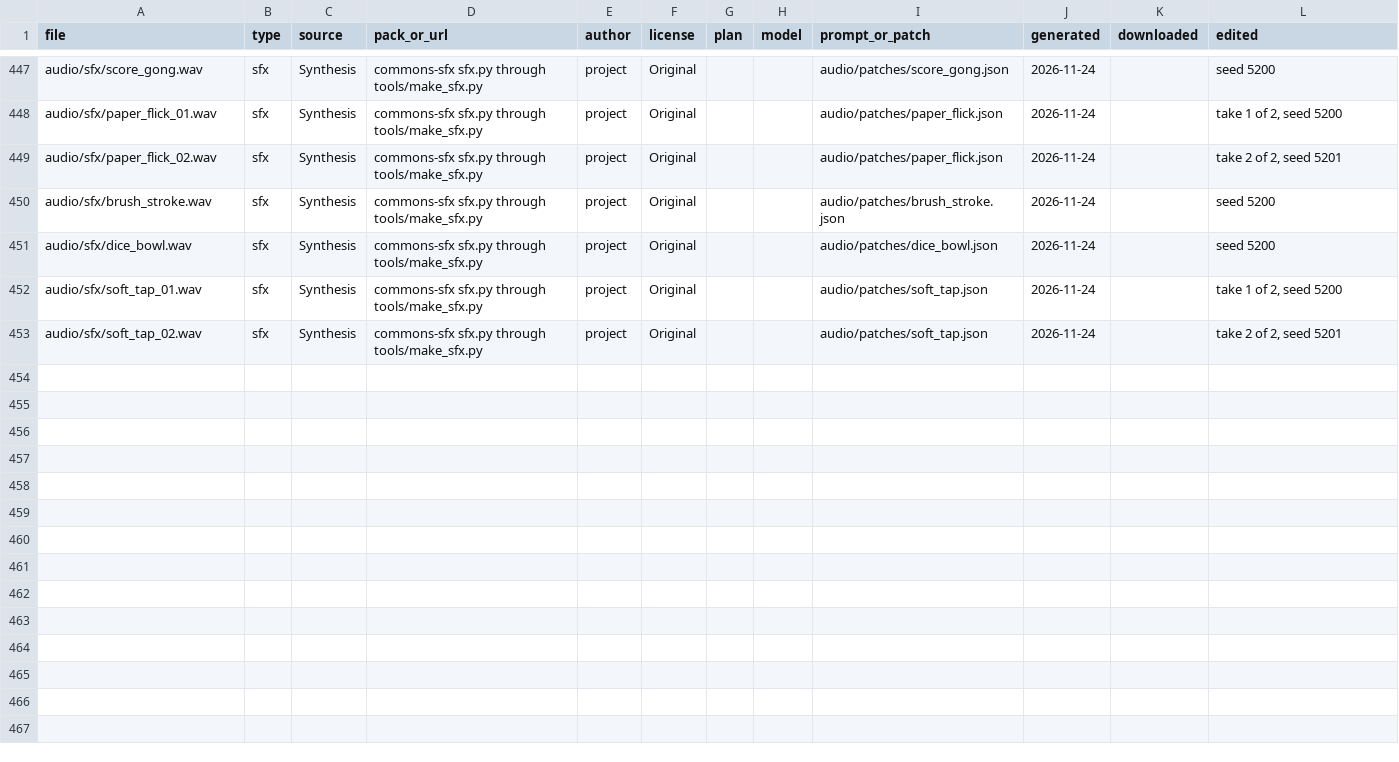
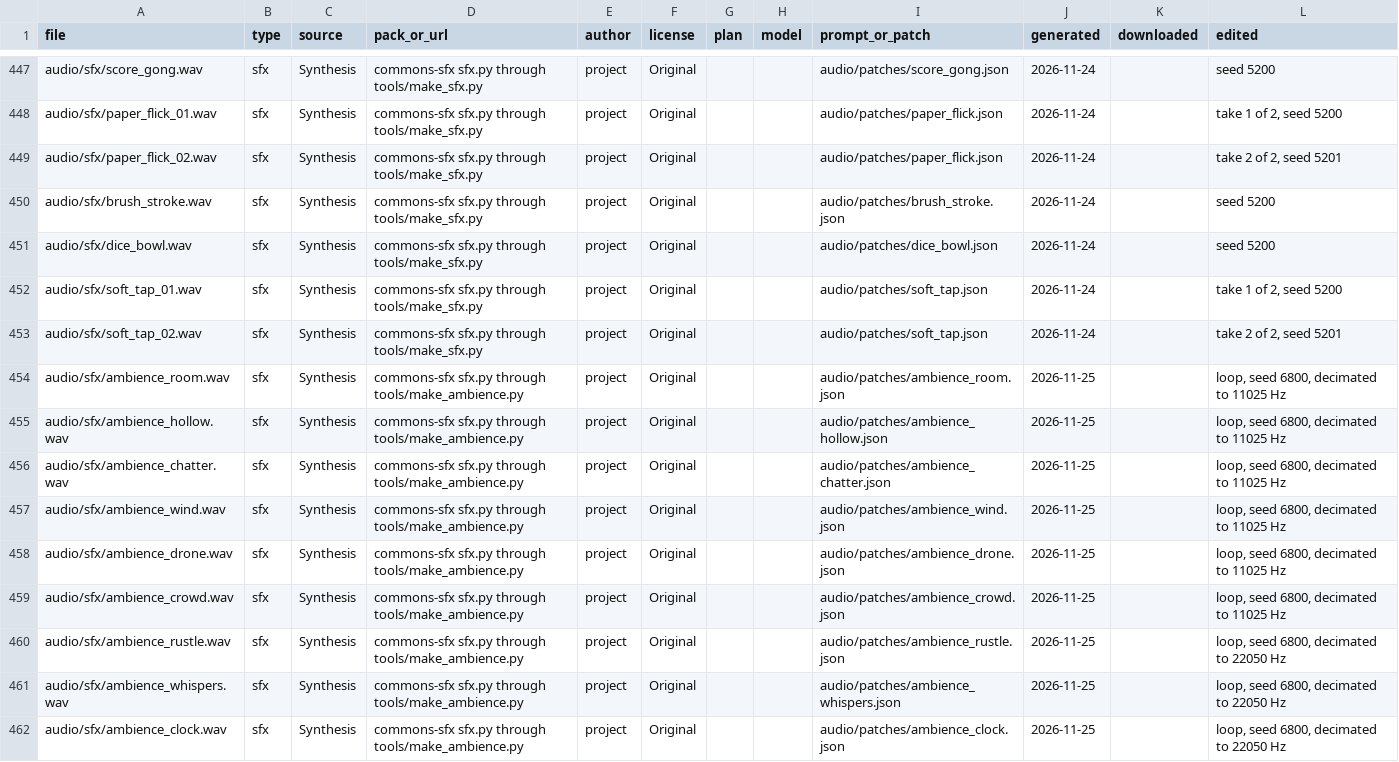
Before and after one commit to georgejieh/Commons, a CSV file: audio/sources/manifest.csv, drawn as a sheet; only a part is shown, gaps mark what is left out.

Commit message:
P3C.8 The board states have their ambience loops: a room, the landlord's hollow room, table chatter, wind in the roof, a low drone, paper and far footsteps, whispers, a slow clock and a far crowd, synthesized by tools/make_ambience.py from patches with nothing downloaded, mono at 11025 or 22050 Hz, each wrap checked for a step, a spectrum and a level the rest of the loop lacks

```diff
--- a/audio/sources/manifest.csv
+++ b/audio/sources/manifest.csv
@@ -453 +453,10 @@ audio/sfx/soft_tap_01.wav,sfx,Synthesis,commons-sfx sfx.py through tools/make_sf
 audio/sfx/soft_tap_02.wav,sfx,Synthesis,commons-sfx sfx.py through tools/make_sfx.py,project,Original,,,audio/patches/soft_tap.json,2026-11-24,,"take 2 of 2, seed 5201"
+audio/sfx/ambience_room.wav,sfx,Synthesis,commons-sfx sfx.py through tools/make_ambience.py,project,Original,,,audio/patches/ambience_room.json,2026-11-25,,"loop, seed 6800, decimated to 11025 Hz"
+audio/sfx/ambience_hollow.wav,sfx,Synthesis,commons-sfx sfx.py through tools/make_ambience.py,project,Original,,,audio/patches/ambience_hollow.json,2026-11-25,,"loop, seed 6800, decimated to 11025 Hz"
+audio/sfx/ambience_chatter.wav,sfx,Synthesis,commons-sfx sfx.py through tools/make_ambience.py,project,Original,,,audio/patches/ambience_chatter.json,2026-11-25,,"loop, seed 6800, decimated to 11025 Hz"
+audio/sfx/ambience_wind.wav,sfx,Synthesis,commons-sfx sfx.py through tools/make_ambience.py,project,Original,,,audio/patches/ambience_wind.json,2026-11-25,,"loop, seed 6800, decimated to 11025 Hz"
+audio/sfx/ambience_drone.wav,sfx,Synthesis,commons-sfx sfx.py through tools/make_ambience.py,project,Original,,,audio/patches/ambience_drone.json,2026-11-25,,"loop, seed 6800, decimated to 11025 Hz"
+audio/sfx/ambience_crowd.wav,sfx,Synthesis,commons-sfx sfx.py through tools/make_ambience.py,project,Original,,,audio/patches/ambience_crowd.json,2026-11-25,,"loop, seed 6800, decimated to 11025 Hz"
+audio/sfx/ambience_rustle.wav,sfx,Synthesis,commons-sfx sfx.py through tools/make_ambience.py,project,Original,,,audio/patches/ambience_rustle.json,2026-11-25,,"loop, seed 6800, decimated to 22050 Hz"
+audio/sfx/ambience_whispers.wav,sfx,Synthesis,commons-sfx sfx.py through tools/make_ambience.py,project,Original,,,audio/patches/ambience_whispers.json,2026-11-25,,"loop, seed 6800, decimated to 22050 Hz"
+audio/sfx/ambience_clock.wav,sfx,Synthesis,commons-sfx sfx.py through tools/make_ambience.py,project,Original,,,audio/patches/ambience_clock.json,2026-11-25,,"loop, seed 6800, decimated to 22050 Hz"
```
Also changed, not shown: 32 other files.
